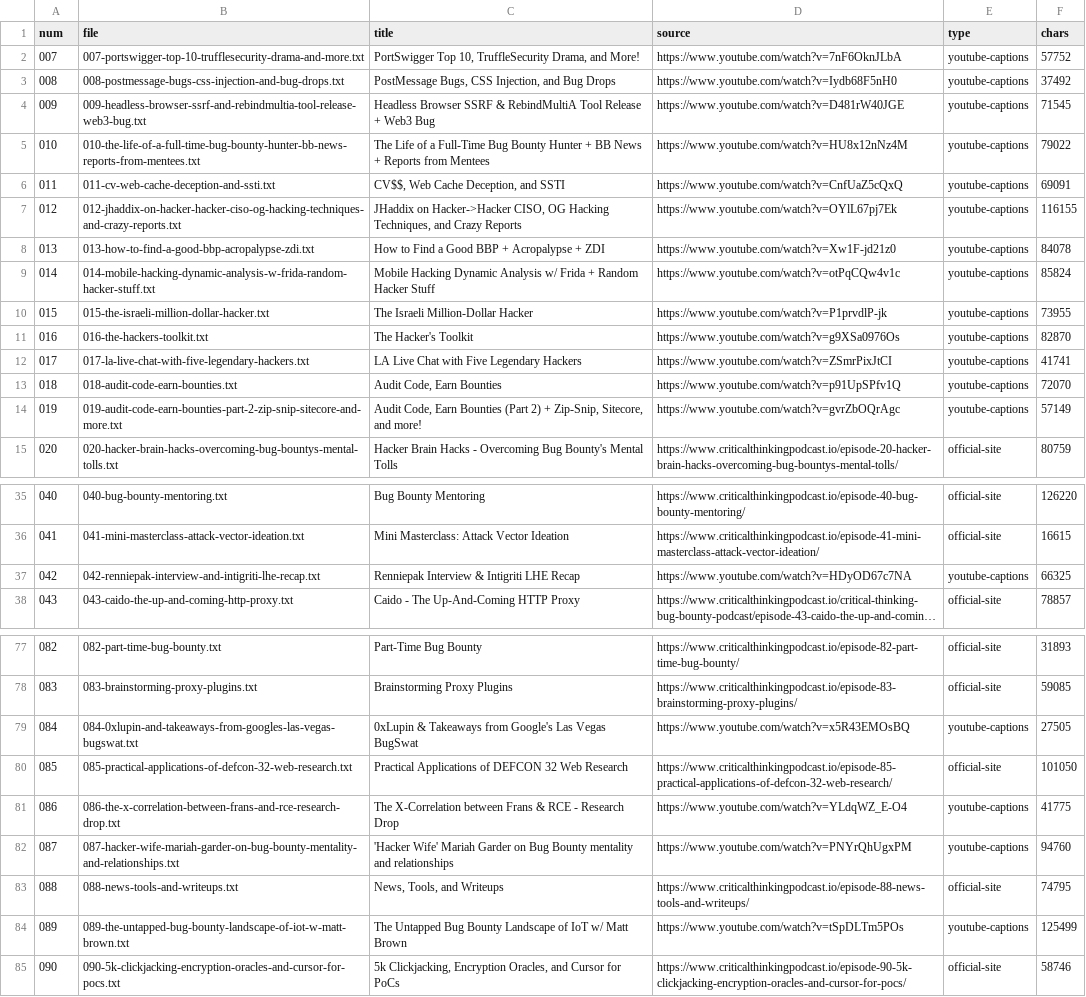
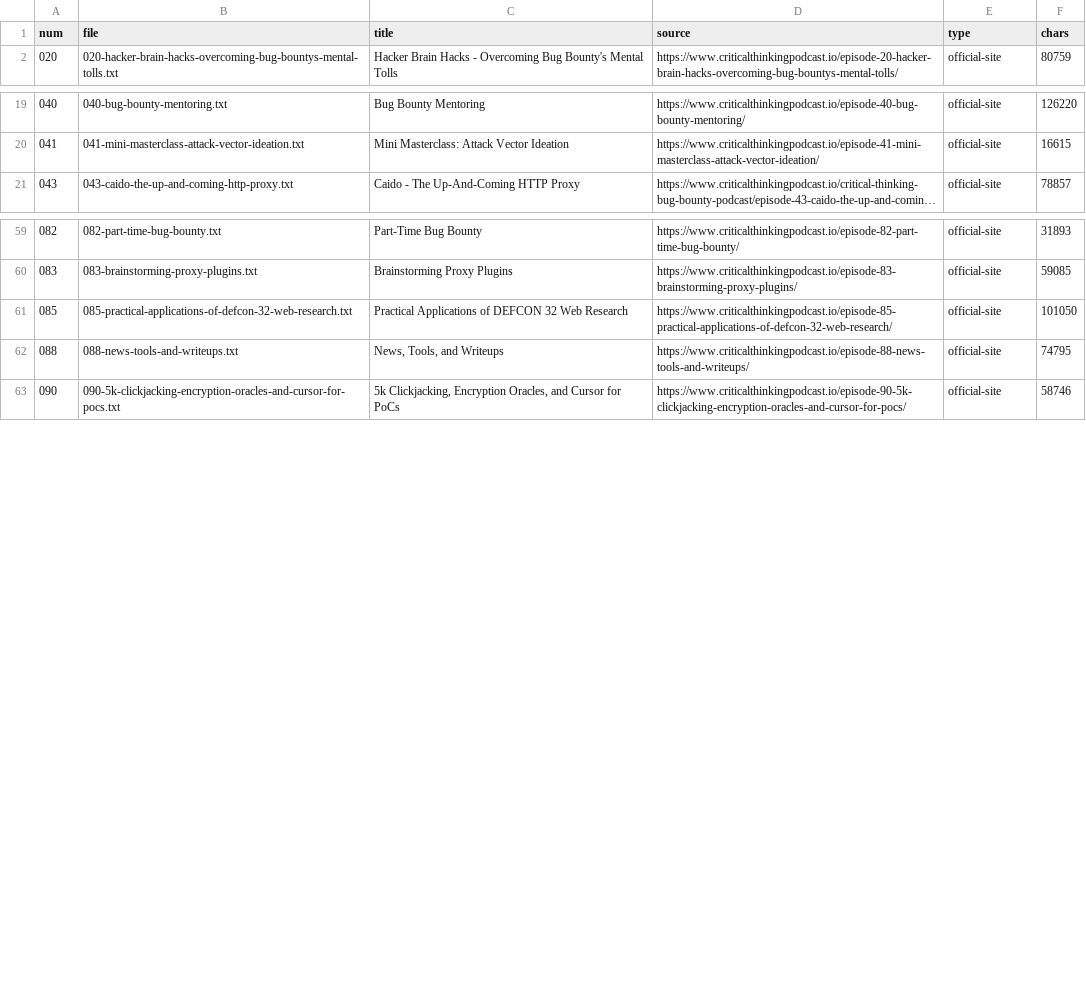
Before and after one commit to hexxmate/critical-thinking, a TSV file: transcripts/_manifest.tsv, drawn as a sheet; only a part is shown, gaps mark what is left out; long unchanged cells end in …; the diff covers the shown part only; the diff names each change by its address in the sheet, - before the commit and + after, or states it on an @@ line.

Commit message:
deleting all 27 youtube captions transcripts/, regenerated _manifest.tsv, and updated every count/reference in README.md, transcripts/README.md, docs/EPISODE-INDEX.md, and docs/ROADMAP.md.

```diff
--- a/transcripts/_manifest.tsv
+++ b/transcripts/_manifest.tsv
-row 2: 007 | 007-portswigger-top-10-trufflesecurity-drama-and-more.txt | PortSwigger Top 10, TruffleSecurity Drama, and More! | https://www.youtube.com/watch?v=7nF6OknJLbA | youtube-captions | 57752
-row 3: 008 | 008-postmessage-bugs-css-injection-and-bug-drops.txt | PostMessage Bugs, CSS Injection, and Bug Drops | https://www.youtube.com/watch?v=Iydb68F5nH0 | youtube-captions | 37492
-row 4: 009 | 009-headless-browser-ssrf-and-rebindmultia-tool-release-web3-bug.txt | Headless Browser SSRF & RebindMultiA Tool Release + Web3 Bug | https://www.youtube.com/watch?v=D481rW40JGE | youtube-captions | 71545
-row 5: 010 | 010-the-life-of-a-full-time-bug-bounty-hunter-bb-news-reports-from-mentees.txt | The Life of a Full-Time Bug Bounty Hunter + BB News + Reports from Mentees | https://www.youtube.com/watch?v=HU8x12nNz4M | youtube-captions | 79022
-row 6: 011 | 011-cv-web-cache-deception-and-ssti.txt | CV$$, Web Cache Deception, and SSTI | https://www.youtube.com/watch?v=CnfUaZ5cQxQ | youtube-captions | 69091
-row 7: 012 | 012-jhaddix-on-hacker-hacker-ciso-og-hacking-techniques-and-crazy-reports.txt | JHaddix on Hacker->Hacker CISO, OG Hacking Techniques, and Crazy Reports | https://www.youtube.com/watch?v=OYlL67pj7Ek | youtube-captions | 116155
-row 8: 013 | 013-how-to-find-a-good-bbp-acropalypse-zdi.txt | How to Find a Good BBP + Acropalypse + ZDI | https://www.youtube.com/watch?v=Xw1F-jd21z0 | youtube-captions | 84078
-row 9: 014 | 014-mobile-hacking-dynamic-analysis-w-frida-random-hacker-stuff.txt | Mobile Hacking Dynamic Analysis w/ Frida + Random Hacker Stuff | https://www.youtube.com/watch?v=otPqCQw4v1c | youtube-captions | 85824
-row 10: 015 | 015-the-israeli-million-dollar-hacker.txt | The Israeli Million-Dollar Hacker | https://www.youtube.com/watch?v=P1prvdlP-jk | youtube-captions | 73955
-row 11: 016 | 016-the-hackers-toolkit.txt | The Hacker's Toolkit | https://www.youtube.com/watch?v=g9XSa0976Os | youtube-captions | 82870
-row 12: 017 | 017-la-live-chat-with-five-legendary-hackers.txt | LA Live Chat with Five Legendary Hackers | https://www.youtube.com/watch?v=ZSmrPixJtCI | youtube-captions | 41741
-row 13: 018 | 018-audit-code-earn-bounties.txt | Audit Code, Earn Bounties | https://www.youtube.com/watch?v=p91UpSPfv1Q | youtube-captions | 72070
-row 14: 019 | 019-audit-code-earn-bounties-part-2-zip-snip-sitecore-and-more.txt | Audit Code, Earn Bounties (Part 2) + Zip-Snip, Sitecore, and more! | https://www.youtube.com/watch?v=gvrZbOQrAgc | youtube-captions | 57149
-row 37: 042 | 042-renniepak-interview-and-intigriti-lhe-recap.txt | Renniepak Interview & Intigriti LHE Recap | https://www.youtube.com/watch?v=HDyOD67c7NA | youtube-captions | 66325
-row 79: 084 | 084-0xlupin-and-takeaways-from-googles-las-vegas-bugswat.txt | 0xLupin & Takeaways from Google's Las Vegas BugSwat | https://www.youtube.com/watch?v=x5R43EMOsBQ | youtube-captions | 27505
-row 81: 086 | 086-the-x-correlation-between-frans-and-rce-research-drop.txt | The X-Correlation between Frans & RCE - Research Drop | https://www.youtube.com/watch?v=YLdqWZ_E-O4 | youtube-captions | 41775
-row 82: 087 | 087-hacker-wife-mariah-garder-on-bug-bounty-mentality-and-relationships.txt | 'Hacker Wife' Mariah Garder on Bug Bounty mentality and relationships | https://www.youtube.com/watch?v=PNYrQhUgxPM | youtube-captions | 94760
-row 84: 089 | 089-the-untapped-bug-bounty-landscape-of-iot-w-matt-brown.txt | The Untapped Bug Bounty Landscape of IoT w/ Matt Brown | https://www.youtube.com/watch?v=tSpDLTm5POs | youtube-captions | 125499
```
Also changed, not shown: 9 removed rows elsewhere in this file, 8 other files.
